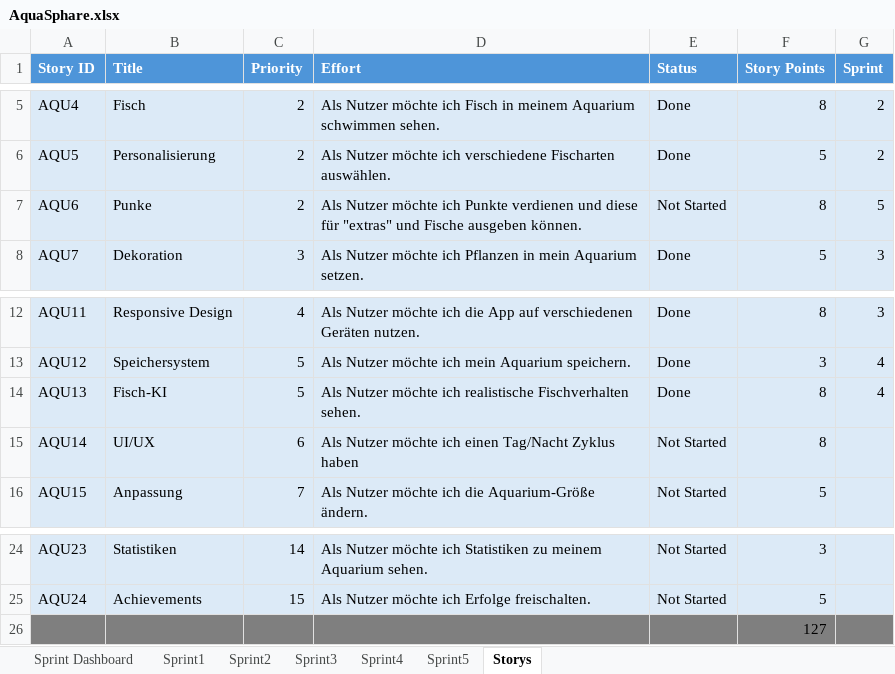
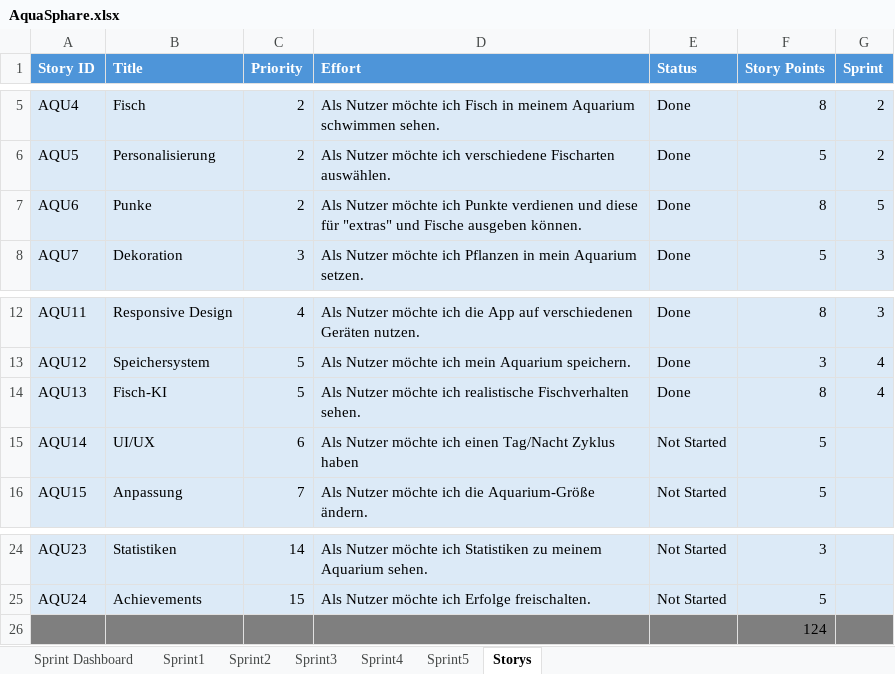
Before and after one commit to Aquasphere-team/AquaSphere, an Excel workbook: aquasphere/Excel_File/AquaSphare.xlsx, sheet Storys, drawn as a sheet; only a part is shown, gaps mark what is left out; values as stored, in another font and other column widths than the file's, no borders; table styles not drawn; the diff names each change by its address in the sheet, - before the commit and + after, or states it on an @@ line.

Commit message:
update excel

```diff
--- a/aquasphere/Excel_File/AquaSphare.xlsx (sheet Storys)
+++ b/aquasphere/Excel_File/AquaSphare.xlsx (sheet Storys)
-E7 (Status): Not Started
+E7 (Status): Done
-F15 (Story Points): 8
+F15 (Story Points): 5
-F26 (Story Points): 127
+F26 (Story Points): 124
```
